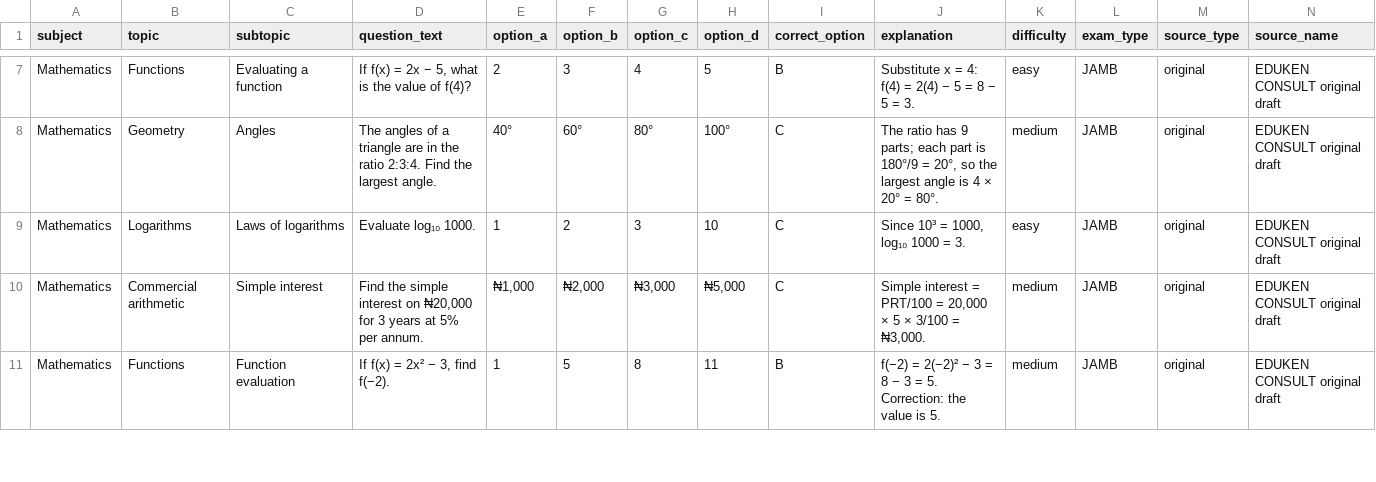
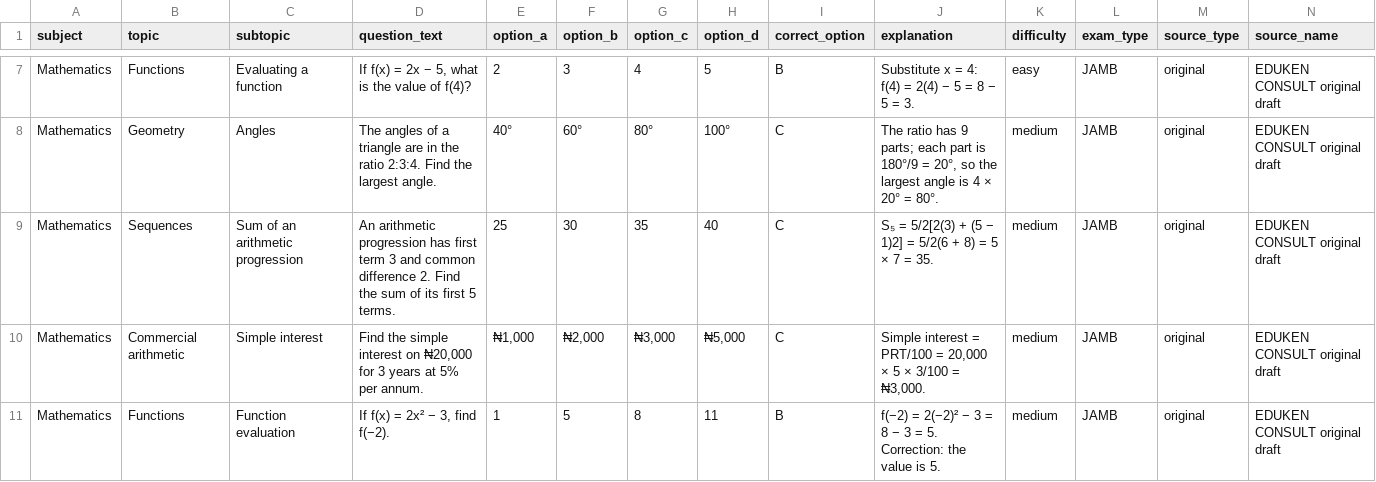
Before and after one commit to timmyjoe385-netizen/EDUKEN-CONSULT-, a CSV file: content/cbt/original-batch-32-40-questions.csv, drawn as a sheet; only a part is shown, gaps mark what is left out; removed rows and columns are numbered as before the commit, all else as after; rows hold the shown columns only; the diff names each change by its address in the sheet, - before the commit and + after, or states it on an @@ line.

Commit message:
Replace repeated logarithm stem in CBT batch 32

```diff
--- a/content/cbt/original-batch-32-40-questions.csv
+++ b/content/cbt/original-batch-32-40-questions.csv
-row 9: Mathematics | Logarithms | Laws of logarithms | Evaluate log₁₀ 1000. | 1 | 2 | 3 | 10 | C | Since 10³ = 1000, log₁₀ 1000 = 3. | easy | JAMB | original | EDUKEN CONSULT original draft
+row 9: Mathematics | Sequences | Sum of an arithmetic progression | An arithmetic progression has first term 3 and common difference 2. Find the sum of its first 5 terms. | 25 | 30 | 35 | 40 | C | S₅ = 5/2[2(3) + (5 − 1)2] = 5/2(6 + 8) = 5 × 7 = 35. | medium | JAMB | original | EDUKEN CONSULT original draft
```
